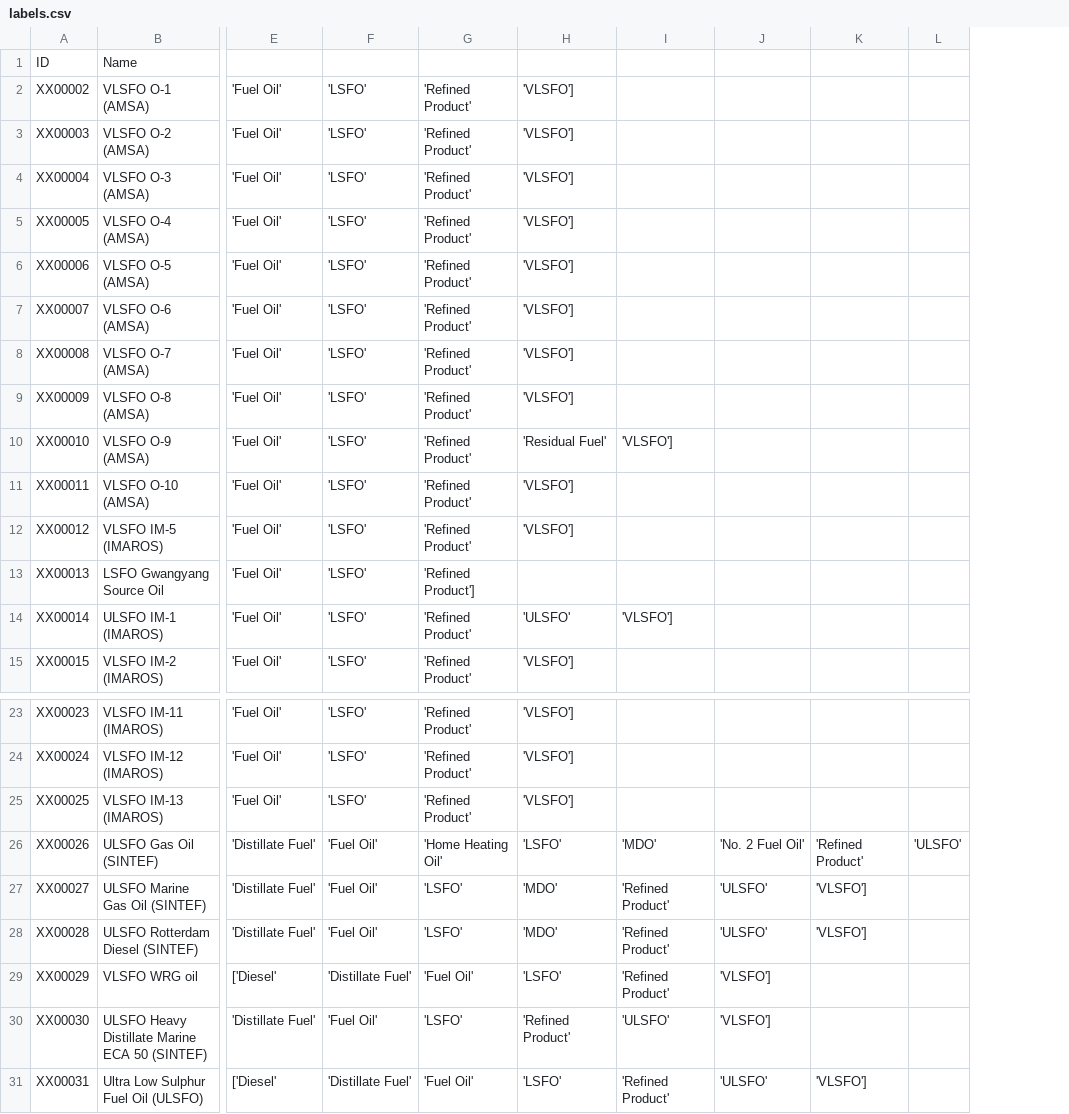
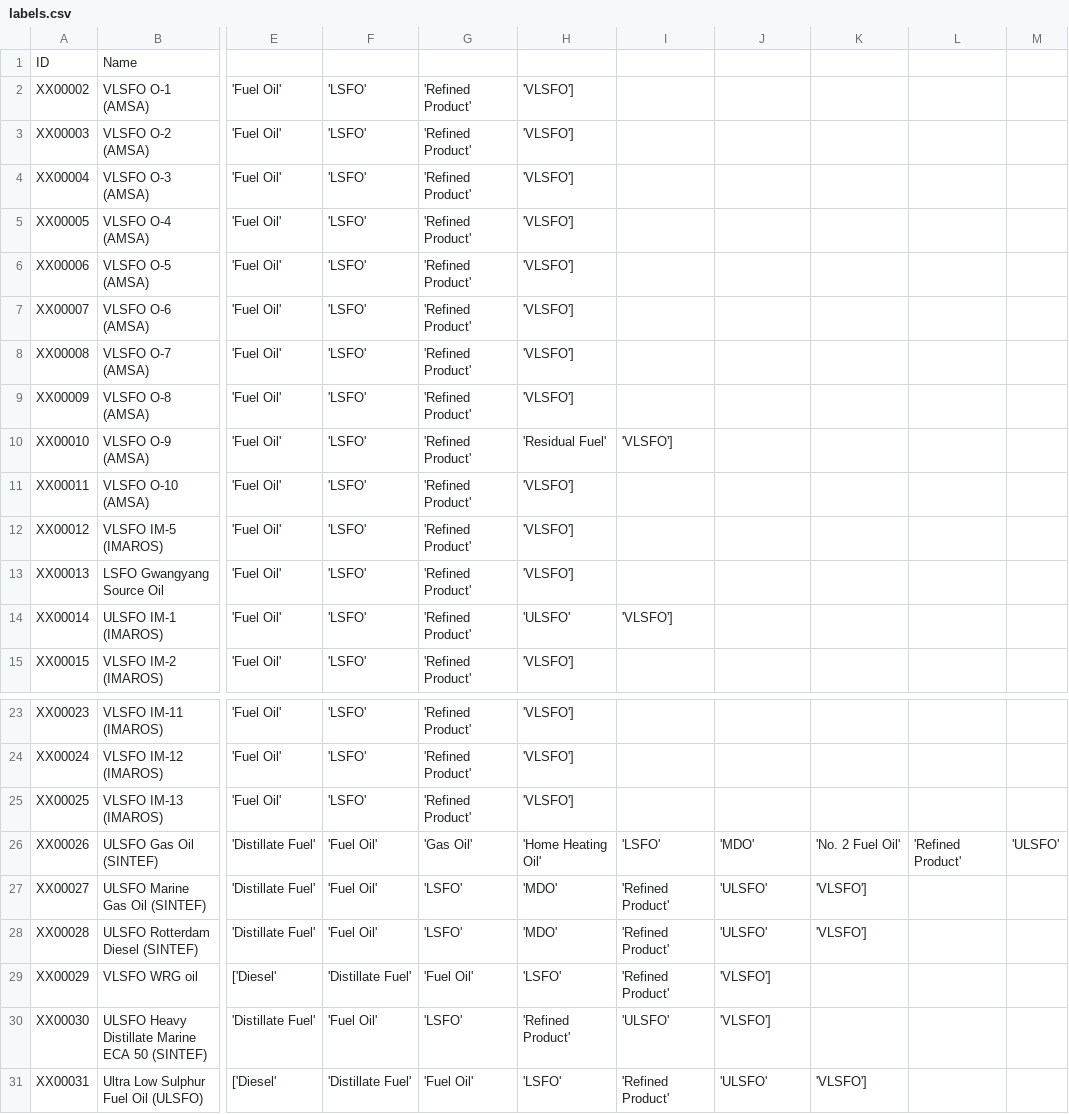
Before and after one commit to NOAA-ORR-ERD/adios_oil_database, a CSV file: adios_db/scripts/labels.csv, drawn as a sheet; only a part is shown, gaps mark what is left out; the diff names each change by its address in the sheet, - before the commit and + after, or states it on an @@ line.

Commit message:
added some more tests for Viscosity -- and some exploration of what to do to interpolate viscosity for refined products where an exponential does't work well.

```diff
--- a/adios_db/scripts/labels.csv
+++ b/adios_db/scripts/labels.csv
+column L, row 26: 'Refined Product'
-G13: 'Refined Product']
+G13: 'Refined Product'
-H13: (empty)
+H13: 'VLSFO']
-G26: 'Home Heating Oil'
+G26: 'Gas Oil'
-H26: 'LSFO'
+H26: 'Home Heating Oil'
-I26: 'MDO'
+I26: 'LSFO'
-J26: 'No. 2 Fuel Oil'
+J26: 'MDO'
-K26: 'Refined Product'
+K26: 'No. 2 Fuel Oil'
```
Also changed, not shown: 10 other files.
